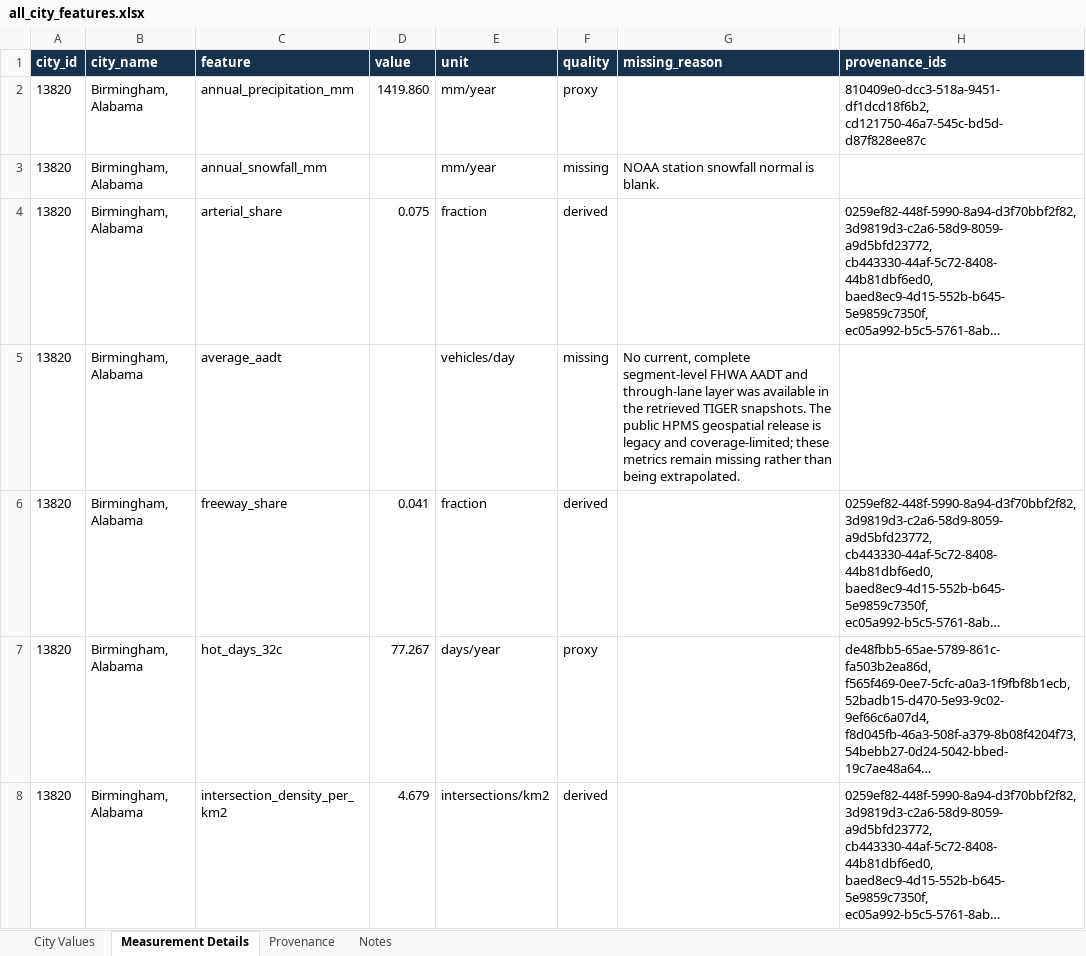
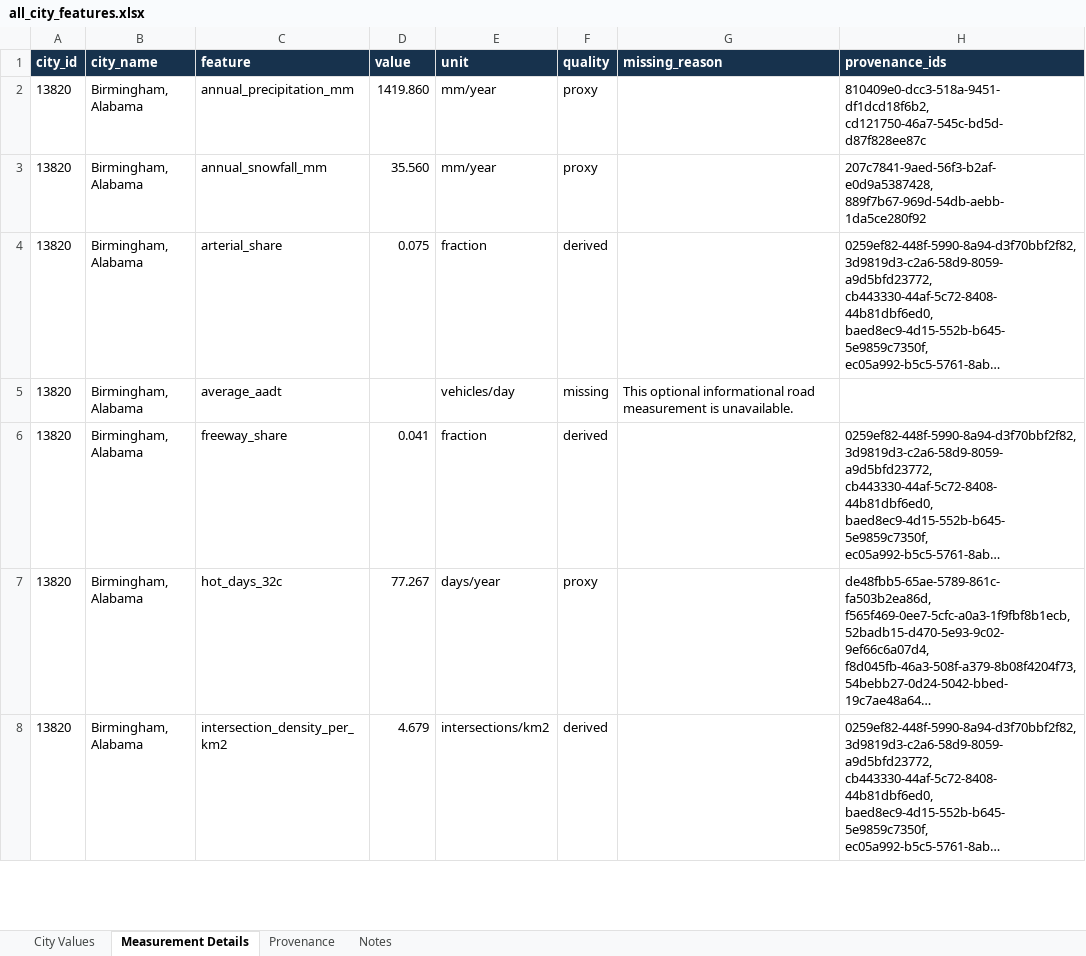
Before and after one commit to SimonOcampo/ShellHacks2026, an Excel workbook: data/data/processed/cities/all_city_features.xlsx, sheet Measurement Details, drawn as a sheet; only a part is shown; long unchanged cells end in …; values as stored, in another font and other column widths than the file's, no borders; table styles not drawn; the diff covers the shown part only; the diff names each change by its address in the sheet, - before the commit and + after, or states it on an @@ line.

```diff
--- a/data/data/processed/cities/all_city_features.xlsx (sheet Measurement Details)
+++ b/data/data/processed/cities/all_city_features.xlsx (sheet Measurement Details)
-D3 (value): (empty)
+D3 (value): 35.560
-F3 (quality): missing
+F3 (quality): proxy
-G3 (missing_reason): NOAA station snowfall normal is blank.
+G3 (missing_reason): (empty)
-H3 (provenance_ids): (empty)
+H3 (provenance_ids): 207c7841-9aed-56f3-b2af-e0d9a5387428, 889f7b67-969d-54db-aebb-1da5ce280f92
-G5 (missing_reason): No current, complete segment-level FHWA AADT and through-lane layer was available in the retrieved TIGER snapshots. The public HPMS geospatial release is legacy and coverage-limited; these metrics remain missing rather than being extrapolated.
+G5 (missing_reason): This optional informational road measurement is unavailable.
```
Also changed, not shown: 165 edited cells elsewhere in this sheet, sheet Provenance, sheet City Values, 57 other files.
